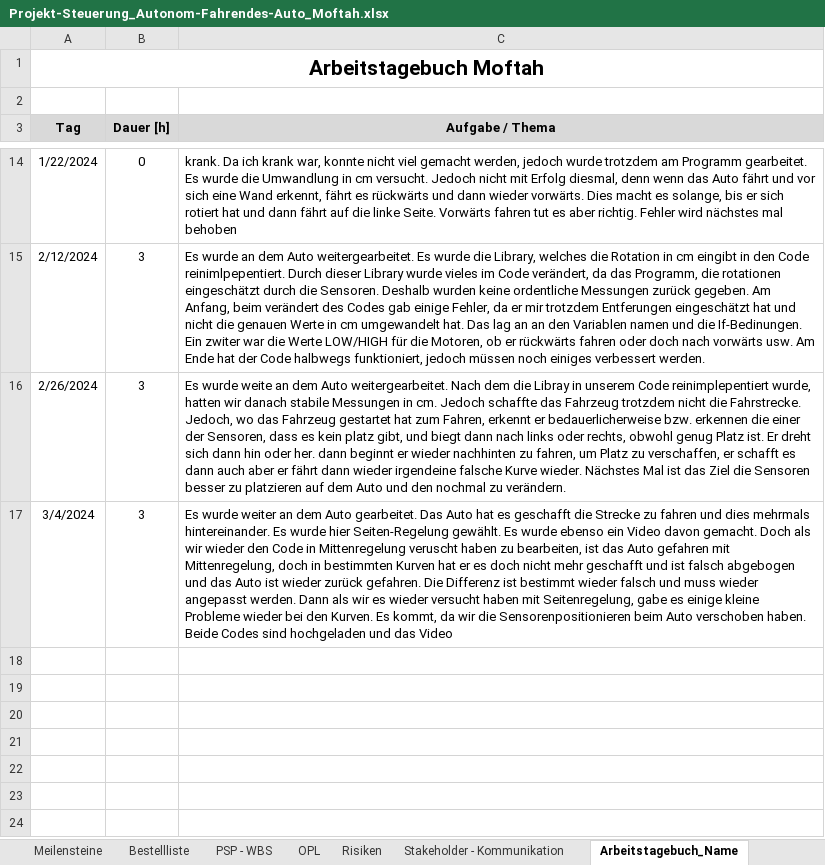
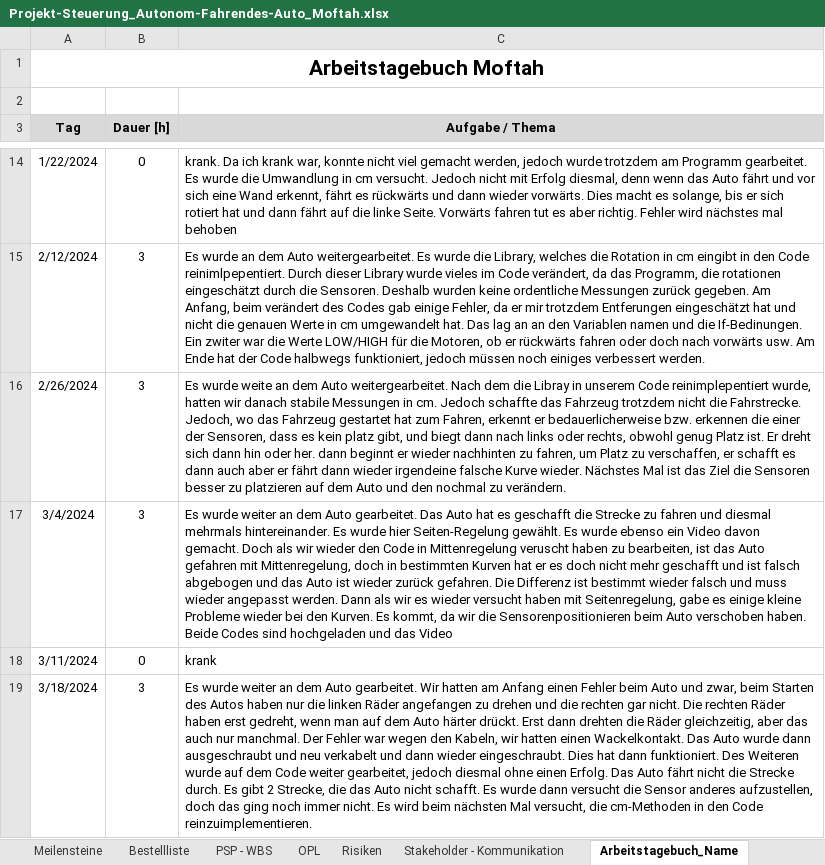
Before and after one commit to jahnhtl/group-10, an Excel workbook: Projekt-Steuerung_Autonom-Fahrendes-Auto_Moftah.xlsx, sheet Arbeitstagebuch_Name, drawn as a sheet; only a part is shown, gaps mark what is left out; values as stored, in another font and other column widths than the file's, no borders; the diff names each change by its address in the sheet, - before the commit and + after, or states it on an @@ line.

Commit message:
Arbeitstagebuch_Moftah_18_03_2024

```diff
--- a/Projekt-Steuerung_Autonom-Fahrendes-Auto_Moftah.xlsx (sheet Arbeitstagebuch_Name)
+++ b/Projekt-Steuerung_Autonom-Fahrendes-Auto_Moftah.xlsx (sheet Arbeitstagebuch_Name)
-C17 (Aufgabe / Thema): …fahren und dies mehrmals hintereinander.…
+C17 (Aufgabe / Thema): …fahren und diesmal mehrmals hintereinander.…
+row 18: 3/11/2024 | 0 | krank
+row 19: 3/18/2024 | 3 | Es wurde weiter an dem Auto gearbeitet. Wir hatten am Anfang einen Fehler beim Auto und zwar, beim Starten des Autos haben nur die linken Räder angefangen zu drehen und die rechten gar nicht. Die rechten Räder haben erst gedreht, wenn man auf dem Auto härter drückt. Erst dann drehten die Räder gleichzeitig, aber das auch nur manchmal. Der Fehler war wegen den Kabeln, wir hatten einen Wackelkontakt. Das Auto wurde dann ausgeschraubt und neu verkabelt und dann wieder eingeschraubt. Dies hat dann funktioniert. Des Weiteren wurde auf dem Code weiter gearbeitet, jedoch diesmal ohne einen Erfolg. Das Auto fährt nicht die Strecke durch. Es gibt 2 Strecke, die das Auto nicht schafft. Es wurde dann versucht die Sensor anderes aufzustellen, doch das ging noch immer nicht. Es wird beim nächsten Mal versucht, die cm-Methoden in den Code reinzuimplementieren.
```
